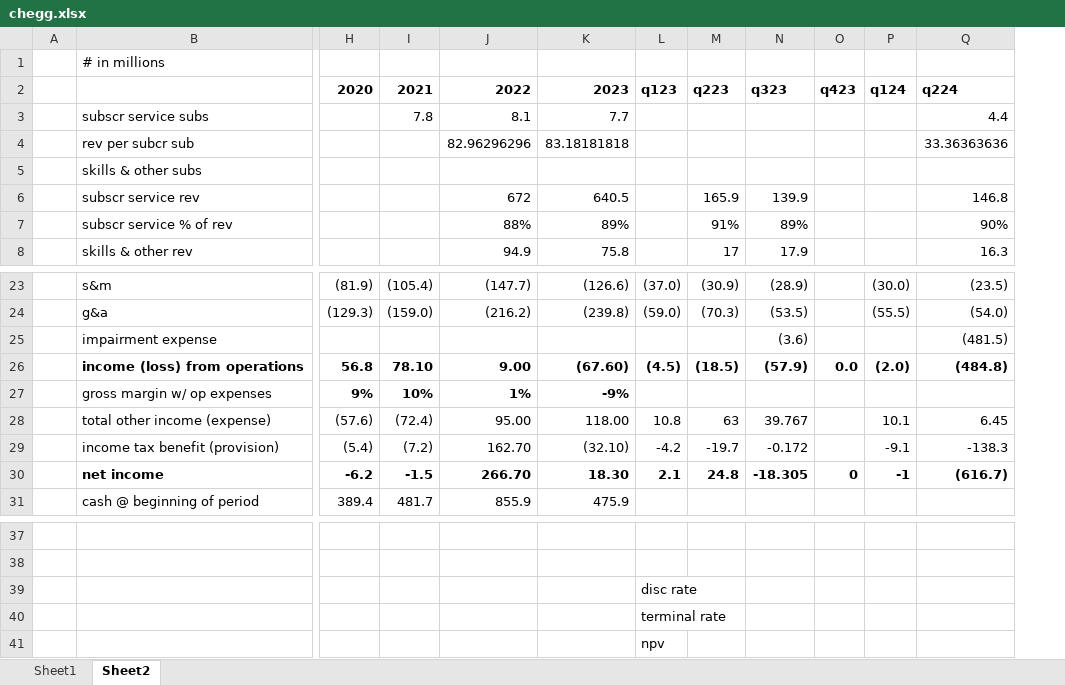
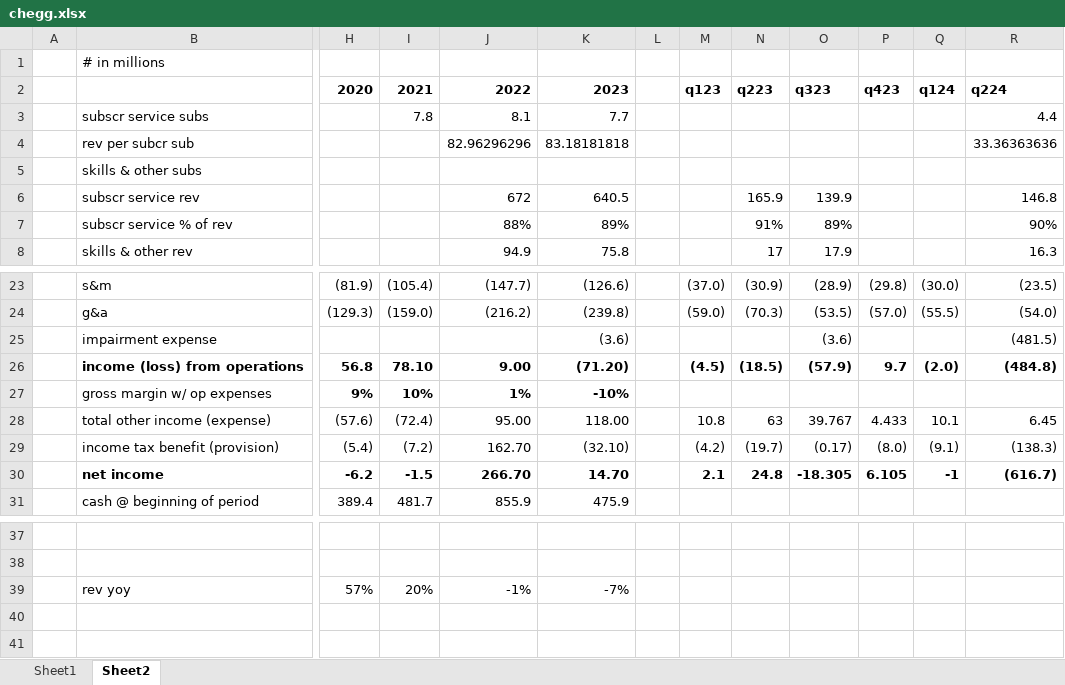
Before and after one commit to jacharles1/financialmodels, an Excel workbook: chegg.xlsx, sheet Sheet2, drawn as a sheet; only a part is shown, gaps mark what is left out; values as stored, in another font and other column widths than the file's, no borders; removed rows and columns are numbered as before the commit, all else as after; rows hold the shown columns only; the diff names each change by its address in the sheet, - before the commit and + after, or states it on an @@ line.

Commit message:
update

```diff
--- a/chegg.xlsx (sheet Sheet2)
+++ b/chegg.xlsx (sheet Sheet2)
+column L, empty
-column O, row 2: q423; rows 26-30: 0.0 |  |  |  | 0
+column P, row 2: q423; rows 23-30: (29.8) | (57.0) |  | 9.7 |  | 4.433 | (8.0) | 6.105
-K25: (empty)
+K25: (3.6)
-K26: (67.60)
+K26: (71.20)
-K27: -9%
+K27: -10%
-M29: -4.2
+M29: (4.2)
-N29: -19.7
+N29: (19.7)
-O29: -0.172
+O29: (0.17)
-Q29: -9.1
+Q29: (9.1)
-R29: -138.3
+R29: (138.3)
-K30: 18.30
+K30: 14.70
-row 39:  |  |  |  |  |  | disc rate
-row 40:  |  |  |  |  |  | terminal rate
-row 41:  |  |  |  |  |  | npv
+row 39:  | rev yoy | 57% | 20% | -1% | -7%
```
Also changed, not shown: formulas that keep their value.
